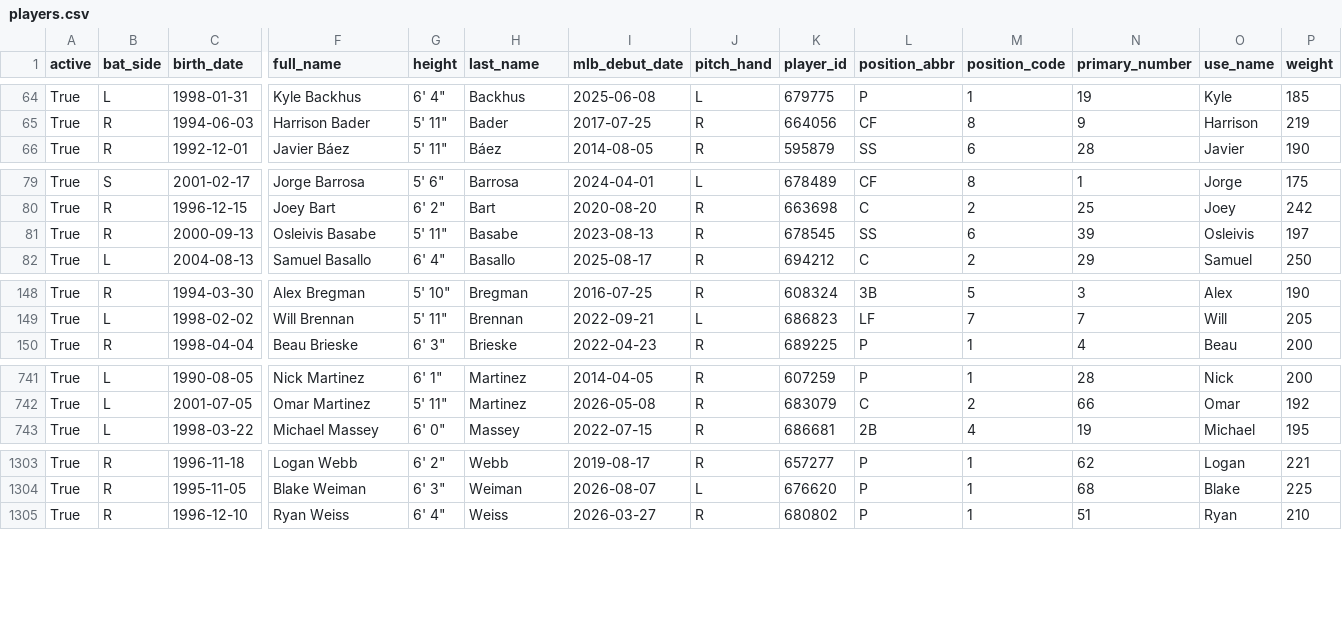
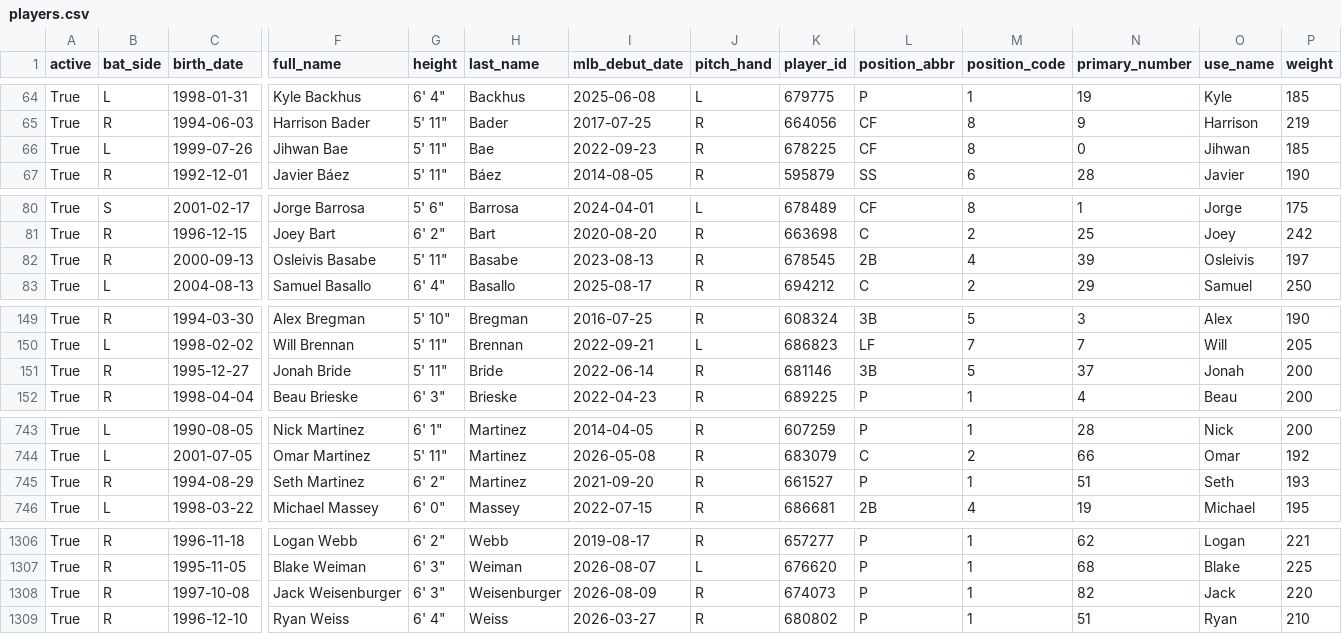
Before and after one commit to fuku8/mlb-data, a CSV file: data/players.csv, drawn as a sheet; only a part is shown, gaps mark what is left out; addresses are those after the commit; rows hold the shown columns only; the diff covers the shown part only; the diff names each change by its address in the sheet, - before the commit and + after, or states it on an @@ line.

```diff
--- a/data/players.csv
+++ b/data/players.csv
+row 66: True | L | 1999-07-26 | Jihwan Bae | 5' 11" | Bae | 2022-09-23 | R | 678225 | CF | 8 | 0 | Jihwan | 185
-L82 (position_abbr): SS
+L82 (position_abbr): 2B
-M82 (position_code): 6
+M82 (position_code): 4
+row 151: True | R | 1995-12-27 | Jonah Bride | 5' 11" | Bride | 2022-06-14 | R | 681146 | 3B | 5 | 37 | Jonah | 200
+row 745: True | R | 1994-08-29 | Seth Martinez | 6' 2" | Martinez | 2021-09-20 | R | 661527 | P | 1 | 51 | Seth | 193
+row 1308: True | R | 1997-10-08 | Jack Weisenburger | 6' 3" | Weisenburger | 2026-08-09 | R | 674073 | P | 1 | 82 | Jack | 220
```
Also changed, not shown: 10 edited cells elsewhere in this file, data/player_fielding.csv, data/player_hitting.csv, 6 other files.
